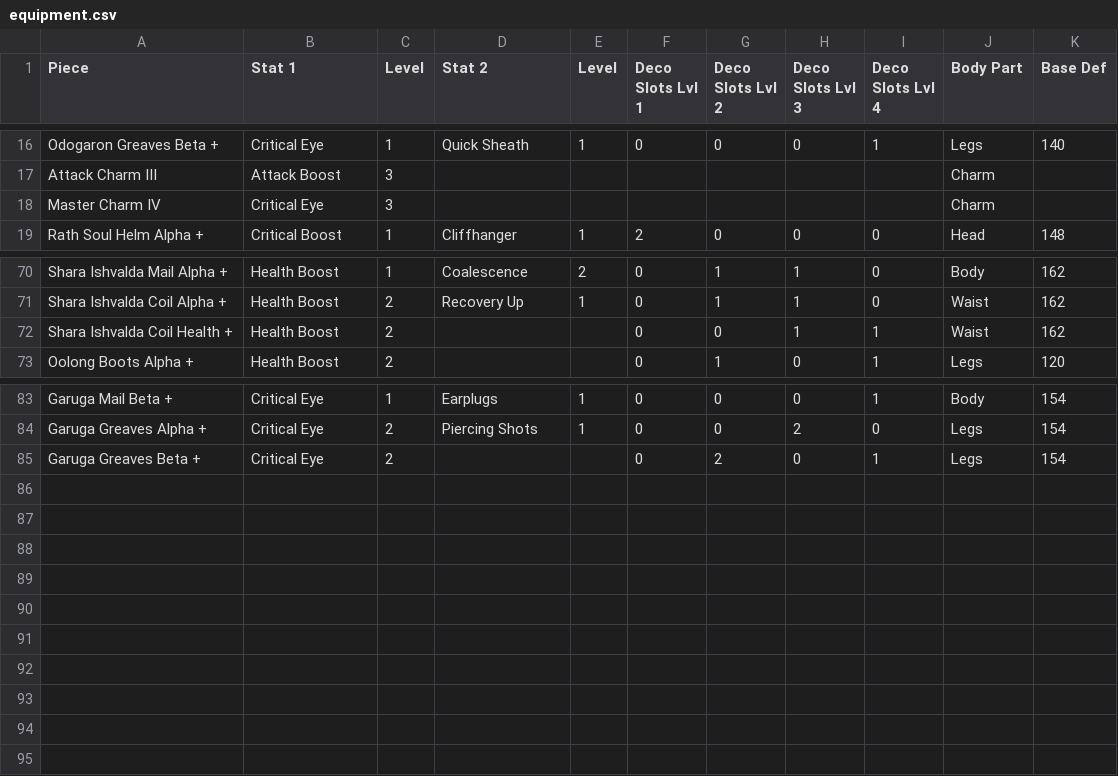
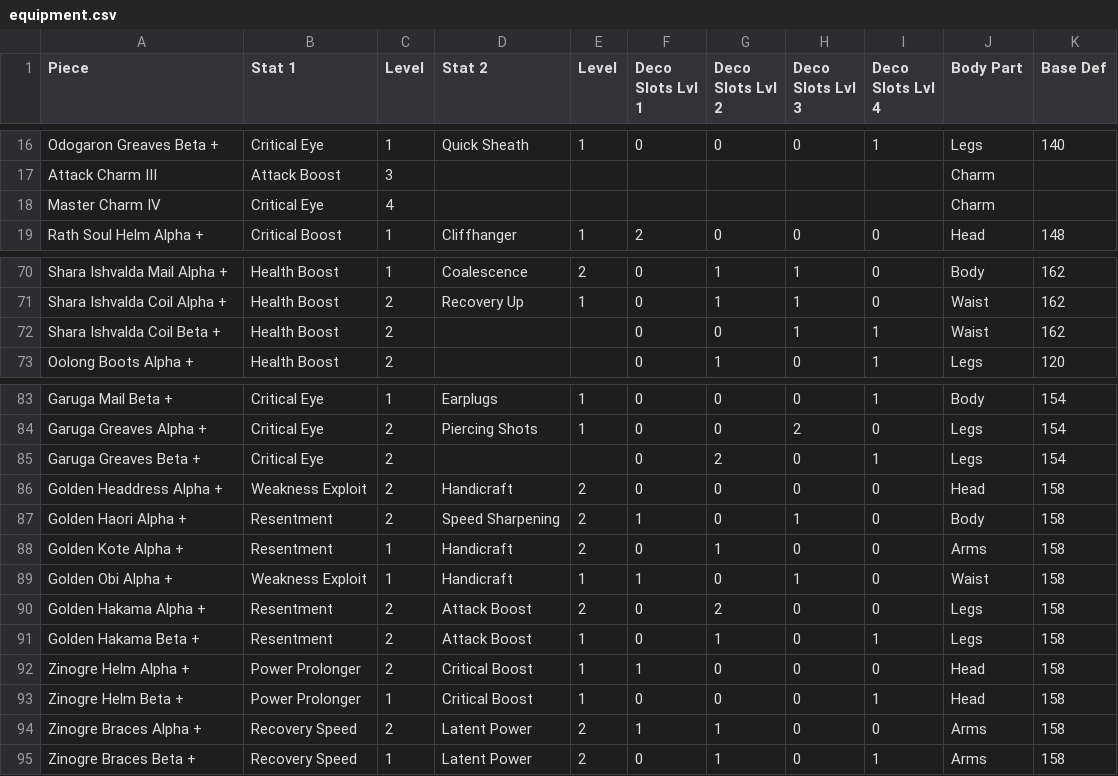
Before and after one commit to leodenault/mhw_optimizer, a CSV file: example_data/equipment.csv, drawn as a sheet; only a part is shown, gaps mark what is left out.

```diff
--- a/example_data/equipment.csv
+++ b/example_data/equipment.csv
@@ -17,3 +17,3 @@ Odogaron Greaves Beta +,Critical Eye,1,Quick Sheath,1,0,0,0,1,Legs,140
 Attack Charm III,Attack Boost,3,,,,,,,Charm,
-Master Charm IV,Critical Eye,3,,,,,,,Charm,
+Master Charm IV,Critical Eye,4,,,,,,,Charm,
 Rath Soul Helm Alpha +,Critical Boost,1,Cliffhanger,1,2,0,0,0,Head,148
@@ -71,3 +71,3 @@ Shara Ishvalda Mail Alpha +,Health Boost,1,Coalescence,2,0,1,1,0,Body,162
 Shara Ishvalda Coil Alpha +,Health Boost,2,Recovery Up,1,0,1,1,0,Waist,162
-Shara Ishvalda Coil Health +,Health Boost,2,,,0,0,1,1,Waist,162
+Shara Ishvalda Coil Beta +,Health Boost,2,,,0,0,1,1,Waist,162
 Oolong Boots Alpha +,Health Boost,2,,,0,1,0,1,Legs,120
@@ -85 +85,11 @@ Garuga Greaves Alpha +,Critical Eye,2,Piercing Shots,1,0,0,2,0,Legs,154
 Garuga Greaves Beta +,Critical Eye,2,,,0,2,0,1,Legs,154
+Golden Headdress Alpha +,Weakness Exploit,2,Handicraft,2,0,0,0,0,Head,158
+Golden Haori Alpha +,Resentment,2,Speed Sharpening,2,1,0,1,0,Body,158
+Golden Kote Alpha +,Resentment,1,Handicraft,2,0,1,0,0,Arms,158
+Golden Obi Alpha +,Weakness Exploit,1,Handicraft,1,1,0,1,0,Waist,158
+Golden Hakama Alpha +,Resentment,2,Attack Boost,2,0,2,0,0,Legs,158
+Golden Hakama Beta +,Resentment,2,Attack Boost,1,0,1,0,1,Legs,158
+Zinogre Helm Alpha +,Power Prolonger,2,Critical Boost,1,1,0,0,0,Head,158
+Zinogre Helm Beta +,Power Prolonger,1,Critical Boost,1,0,0,0,1,Head,158
+Zinogre Braces Alpha +,Recovery Speed,2,Latent Power,2,1,1,0,0,Arms,158
+Zinogre Braces Beta +,Recovery Speed,1,Latent Power,2,0,1,0,1,Arms,158
```
Also changed, not shown: example_data/combinations.csv, example_data/combinations_test.csv, 1 other file.
